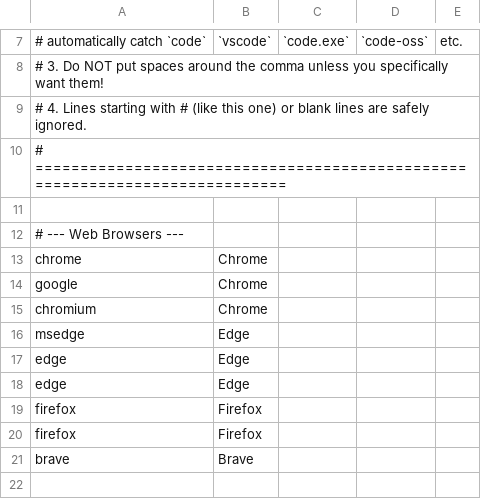
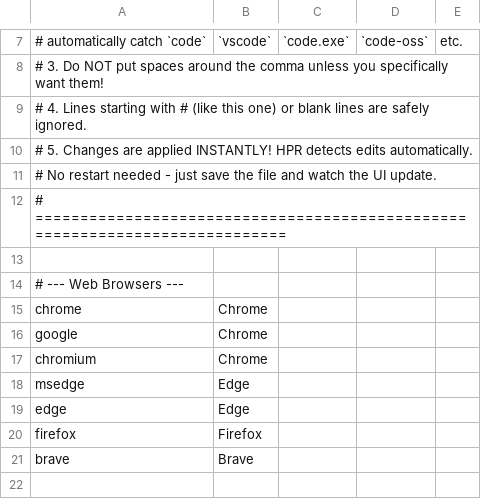
Before and after one commit to plexescor/HPR, a CSV file: shippedWithBinary/aliases.csv, drawn as a sheet; only a part is shown, gaps mark what is left out.

Commit message:
docs: update aliases.csv to clarify instant changes and remove duplicate entries

```diff
--- a/shippedWithBinary/aliases.csv
+++ b/shippedWithBinary/aliases.csv
@@ -9,2 +9,4 @@
 # 4. Lines starting with # (like this one) or blank lines are safely ignored.
+# 5. Changes are applied INSTANTLY! HPR detects edits automatically.
+#    No restart needed - just save the file and watch the UI update.
 # ============================================================================
@@ -17,4 +19,2 @@ msedge,Edge
 edge,Edge
-edge,Edge
-firefox,Firefox
 firefox,Firefox
```
